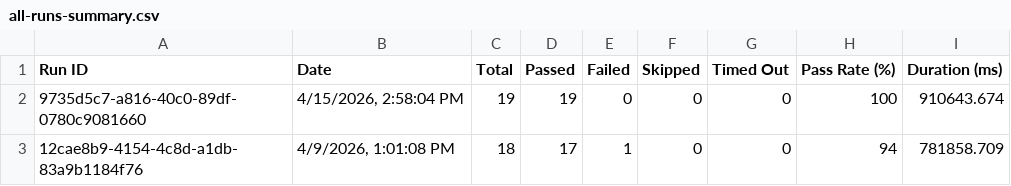
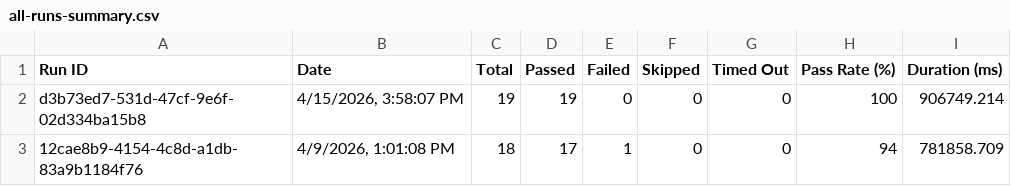
Before and after one commit to saira-uwc/asksam-playwright-reports, a CSV file: exports/all-runs-summary.csv, drawn as a sheet.

```diff
--- a/exports/all-runs-summary.csv
+++ b/exports/all-runs-summary.csv
@@ -1,3 +1,3 @@
 Run ID,Date,Total,Passed,Failed,Skipped,Timed Out,Pass Rate (%),Duration (ms)
-"9735d5c7-a816-40c0-89df-0780c9081660","4/15/2026, 2:58:04 PM",19,19,0,0,0,100,910643.674
+"d3b73ed7-531d-47cf-9e6f-02d334ba15b8","4/15/2026, 3:58:07 PM",19,19,0,0,0,100,906749.214
 "12cae8b9-4154-4c8d-a1db-83a9b1184f76","4/9/2026, 1:01:08 PM",18,17,1,0,0,94,781858.709
```
Also changed, not shown: exports/current-run.csv, 3 other files.
